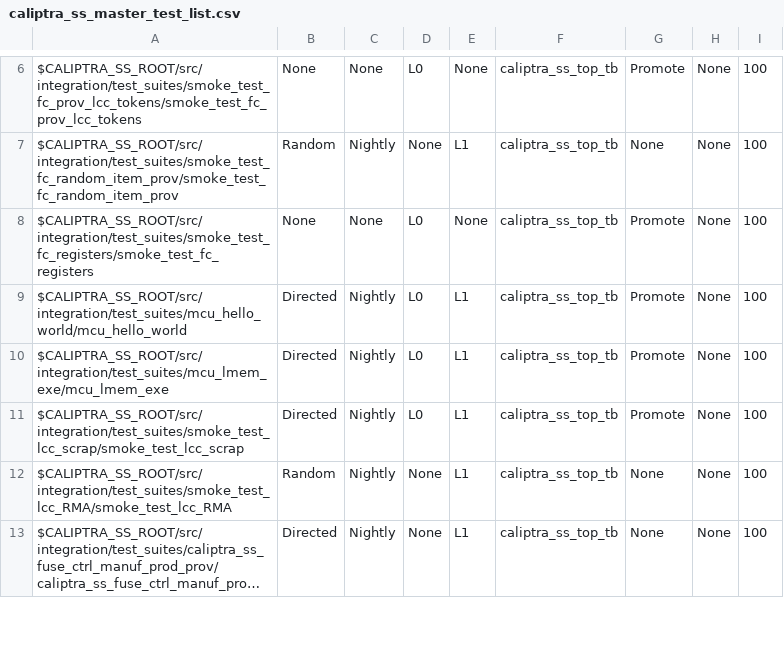
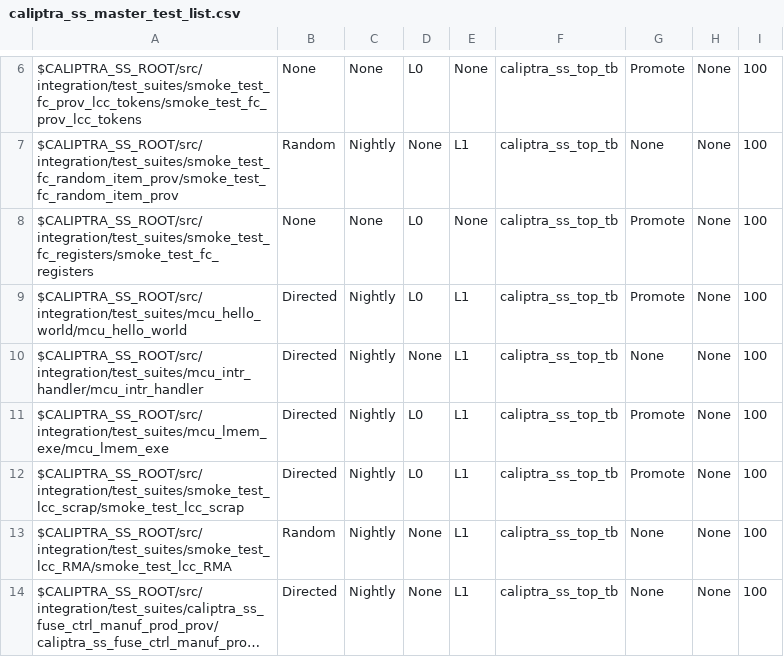
Before and after one commit to dharamvir-nxp/caliptra-ss, a CSV file: src/integration/stimulus/testsuites/caliptra_ss_master_test_list.csv, drawn as a sheet; only a part is shown, gaps mark what is left out; long unchanged cells end in …; the diff names each change by its address in the sheet, - before the commit and + after, or states it on an @@ line.

Commit message:
[VAL] Add test case to enable interrupts, add ISR, test MCI interrupts (#316)
* Prefix to MCU RV defines; delete unused caliptra_isr code (will replace with mcu_isr)

* remove FIXMEs (users assigned in soc tb bfm)

* Catchall DCCM sections

* Add MCU ISR lib and requisite defines/make recipe

* Add mcu_isr functionality with isr_active TB debug signals

* Typo fix (signal name)

* Remove references to deprecated axi user param

* Compilation fixes for mcu_isr

* Fix MCU SRAM to SHA test to use bursting DMA txn

* Inst boot seqr covergroup

* mcu_intr_handler test (compiles)

* Typo

* fixes for loop iterator; clear scan_mode/debug_locked interrupts at init

* Handle the default (no global intr set) case correctly

* Add mcu_intr_handler to nightly directed and regenerate yml

* Add missing intr bits; add new/better print statements

* MICROSOFT AUTOMATED PIPELINE: Stamp 'cwhitehead-msft-intr-handler' with updated timestamp and hash after successful run

```diff
--- a/src/integration/stimulus/testsuites/caliptra_ss_master_test_list.csv
+++ b/src/integration/stimulus/testsuites/caliptra_ss_master_test_list.csv
+row 10: $CALIPTRA_SS_ROOT/src/integration/test_suites/mcu_intr_handler/mcu_intr_handler | Directed | Nightly | None | L1 | caliptra_ss_top_tb | None | None | 100
```
Also changed, not shown: 25 other files.
